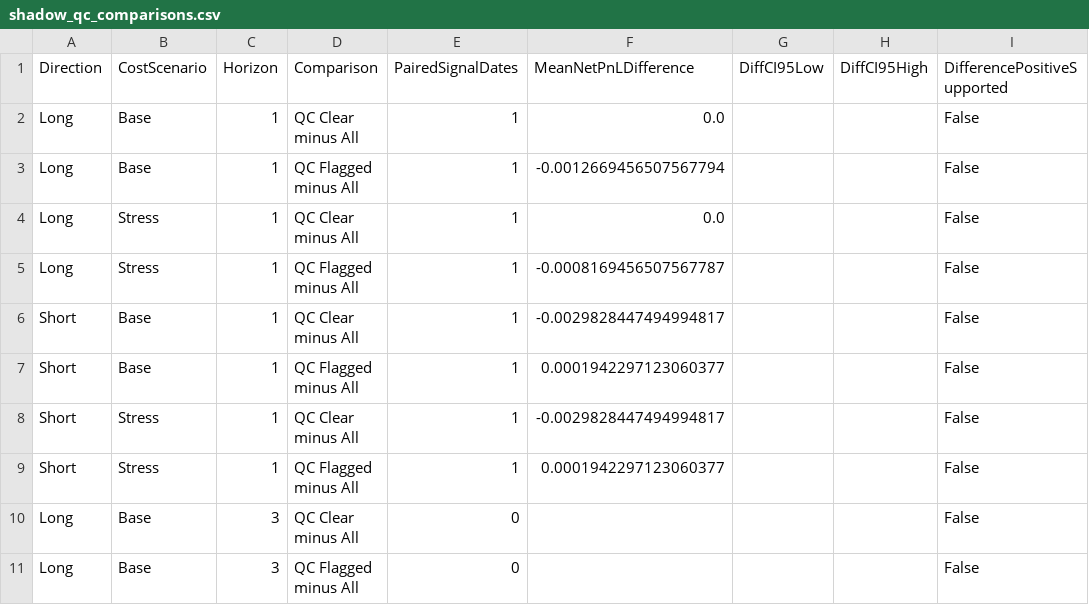
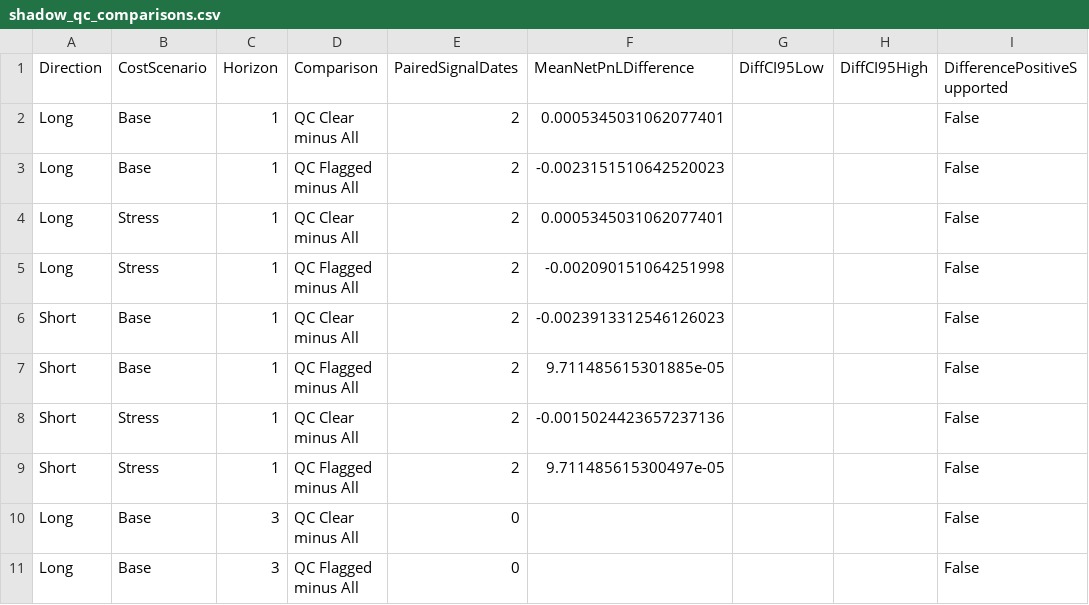
Before and after one commit to stevenkttam/us-stock-setup-scanner, a CSV file: data/shadow/shadow_qc_comparisons.csv, drawn as a sheet; only a part is shown; the diff names each change by its address in the sheet, - before the commit and + after, or states it on an @@ line.

```diff
--- a/data/shadow/shadow_qc_comparisons.csv
+++ b/data/shadow/shadow_qc_comparisons.csv
-E2:E9 (PairedSignalDates): 1
+E2:E9 (PairedSignalDates): 2
-F2 (MeanNetPnLDifference): 0.0
+F2 (MeanNetPnLDifference): 0.0005345031062077401
-F3 (MeanNetPnLDifference): -0.0012669456507567794
+F3 (MeanNetPnLDifference): -0.0023151510642520023
-F4 (MeanNetPnLDifference): 0.0
+F4 (MeanNetPnLDifference): 0.0005345031062077401
-F5 (MeanNetPnLDifference): -0.0008169456507567787
+F5 (MeanNetPnLDifference): -0.002090151064251998
-F6 (MeanNetPnLDifference): -0.0029828447494994817
+F6 (MeanNetPnLDifference): -0.0023913312546126023
-F7 (MeanNetPnLDifference): 0.0001942297123060377
+F7 (MeanNetPnLDifference): 9.711485615301885e-05
-F8 (MeanNetPnLDifference): -0.0029828447494994817
+F8 (MeanNetPnLDifference): -0.0015024423657237136
-F9 (MeanNetPnLDifference): 0.0001942297123060377
+F9 (MeanNetPnLDifference): 9.711485615300497e-05
```
Also changed, not shown: data/shadow/shadow_group_summary.csv, 5 other files.
